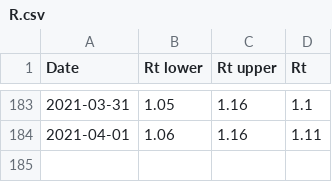
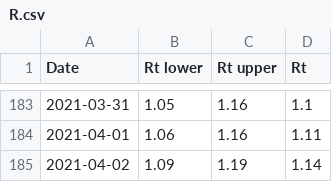
Before and after one commit to andystevensss/corona-data, a CSV file: cases/R.csv, drawn as a sheet; only a part is shown, gaps mark what is left out.

Commit message:
automatic update

```diff
--- a/cases/R.csv
+++ b/cases/R.csv
@@ -184 +184,2 @@ Date,Rt lower,Rt upper,Rt
 2021-04-01,1.06,1.16,1.11
+2021-04-02,1.09,1.19,1.14
```
